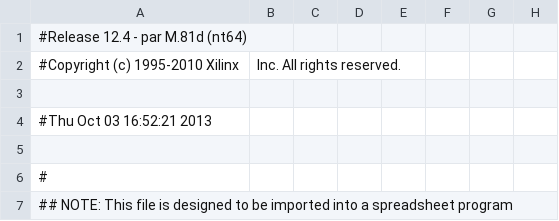
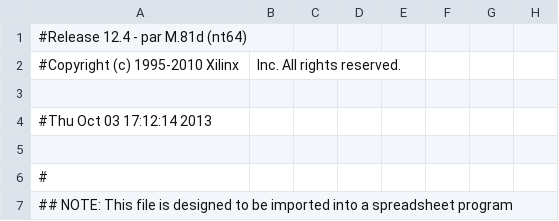
Before and after one commit to havardh/tdt4255, a CSV file: system/system_pad.csv, drawn as a sheet; only a part is shown; the diff names each change by its address in the sheet, - before the commit and + after, or states it on an @@ line.

```diff
--- a/system/system_pad.csv
+++ b/system/system_pad.csv
-A4: #Thu Oct 03 16:52:21 2013
+A4: #Thu Oct 03 17:12:14 2013
```
Also changed, not shown: 56 other files.
